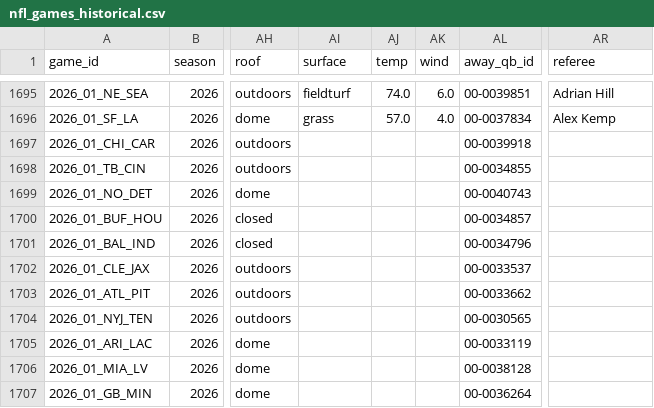
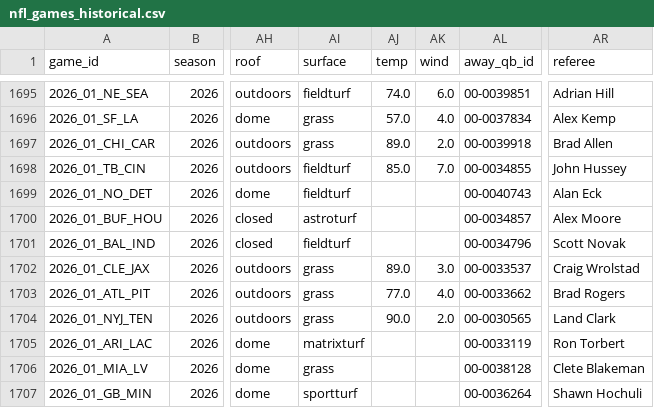
Before and after one commit to gmalbert/nfl-predictions, a CSV file: data_files/nfl_games_historical.csv, drawn as a sheet; only a part is shown, gaps mark what is left out; the diff covers the shown part only; the diff names each change by its address in the sheet, - before the commit and + after, or states it on an @@ line.

```diff
--- a/data_files/nfl_games_historical.csv
+++ b/data_files/nfl_games_historical.csv
-AI1697 (surface): (empty)
+AI1697 (surface): grass
-AJ1697 (temp): (empty)
+AJ1697 (temp): 89.0
-AK1697 (wind): (empty)
+AK1697 (wind): 2.0
-AR1697 (referee): (empty)
+AR1697 (referee): Brad Allen
-AI1698:AI1699 (surface): (empty)
+AI1698:AI1699 (surface): fieldturf
-AJ1698 (temp): (empty)
+AJ1698 (temp): 85.0
-AK1698 (wind): (empty)
+AK1698 (wind): 7.0
-AR1698 (referee): (empty)
+AR1698 (referee): John Hussey
-AR1699 (referee): (empty)
+AR1699 (referee): Alan Eck
-AI1700 (surface): (empty)
+AI1700 (surface): astroturf
-AR1700 (referee): (empty)
+AR1700 (referee): Alex Moore
-AI1701 (surface): (empty)
+AI1701 (surface): fieldturf
-AR1701 (referee): (empty)
+AR1701 (referee): Scott Novak
-AI1702:AI1704 (surface): (empty)
+AI1702:AI1704 (surface): grass
-AJ1702 (temp): (empty)
+AJ1702 (temp): 89.0
-AK1702 (wind): (empty)
+AK1702 (wind): 3.0
-AR1702 (referee): (empty)
+AR1702 (referee): Craig Wrolstad
-AJ1703 (temp): (empty)
+AJ1703 (temp): 77.0
-AK1703 (wind): (empty)
+AK1703 (wind): 4.0
-AR1703 (referee): (empty)
+AR1703 (referee): Brad Rogers
-AJ1704 (temp): (empty)
+AJ1704 (temp): 90.0
-AK1704 (wind): (empty)
+AK1704 (wind): 2.0
-AR1704 (referee): (empty)
+AR1704 (referee): Land Clark
-AI1705 (surface): (empty)
+AI1705 (surface): matrixturf
-AR1705 (referee): (empty)
+AR1705 (referee): Ron Torbert
-AI1706 (surface): (empty)
+AI1706 (surface): grass
-AR1706 (referee): (empty)
+AR1706 (referee): Clete Blakeman
-AI1707 (surface): (empty)
+AI1707 (surface): sportturf
-AR1707 (referee): (empty)
+AR1707 (referee): Shawn Hochuli
```
Also changed, not shown: 112 edited cells elsewhere in this file, data_files/model_feature_importances.csv, 3 other files.
